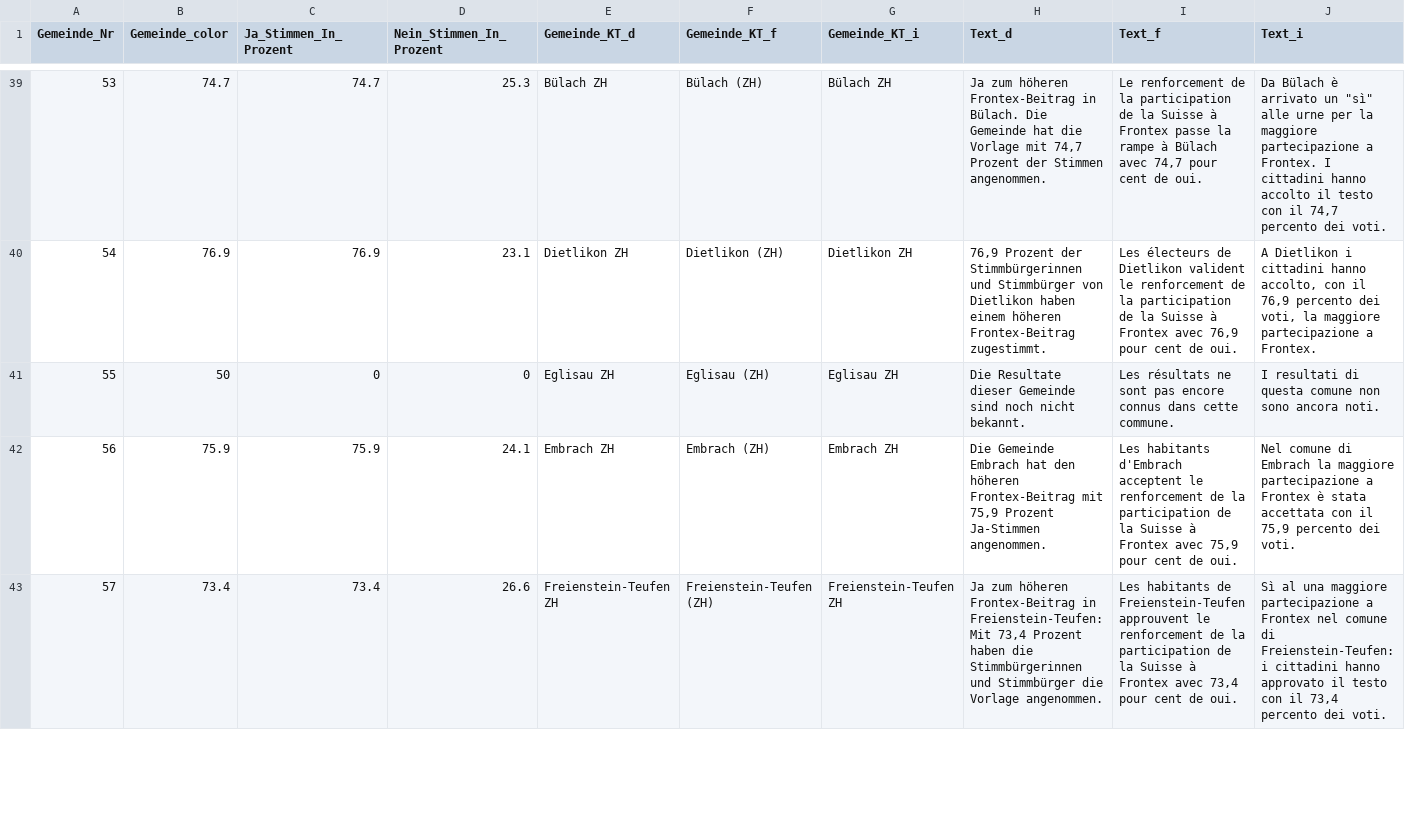
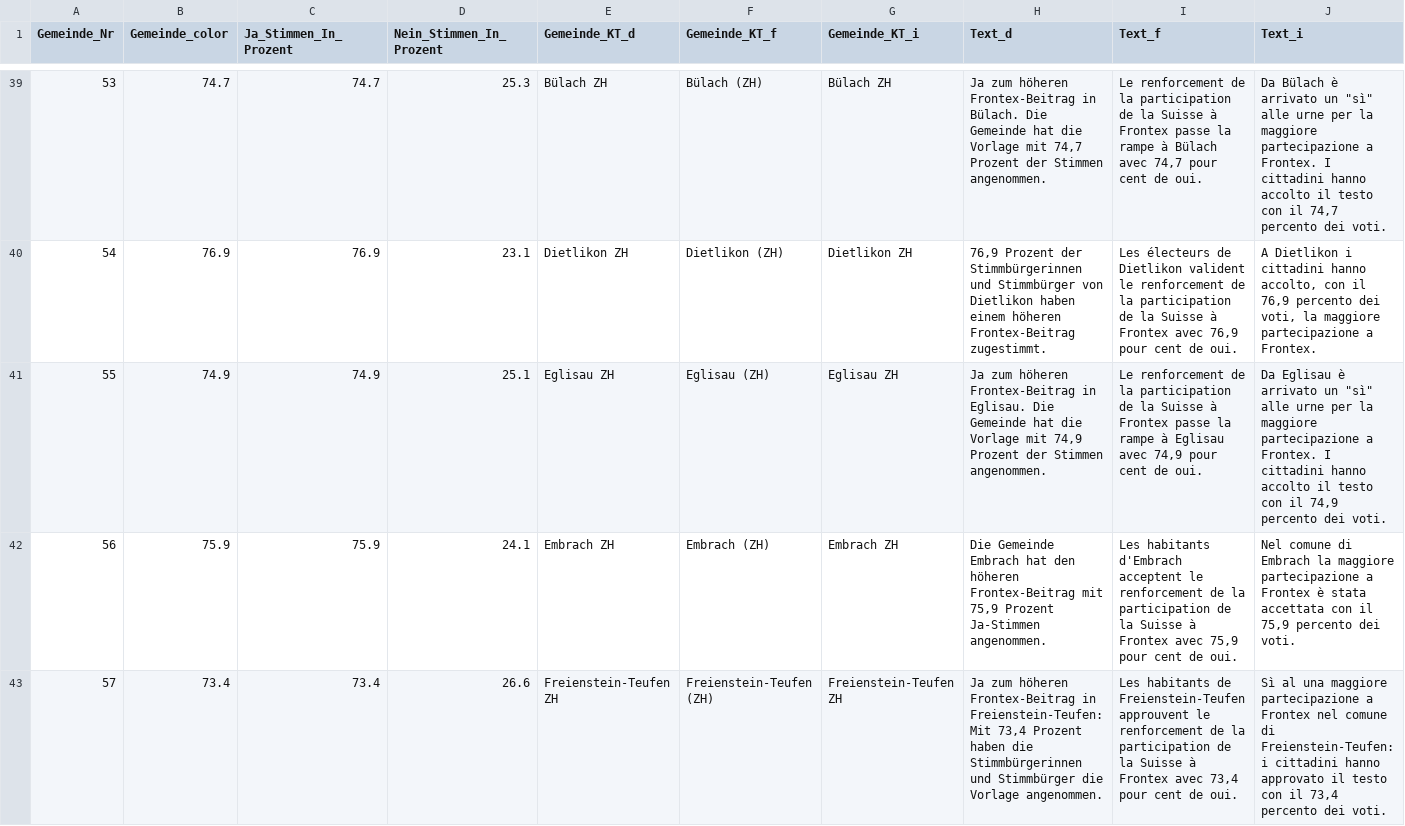
Before and after one commit to awp-finanznachrichten/lena_mai2022, a CSV file: Output/Frontex_dw_central.csv, drawn as a sheet; only a part is shown, gaps mark what is left out; the diff covers the shown part only.

```diff
--- a/Output/Frontex_dw_central.csv
+++ b/Output/Frontex_dw_central.csv
@@ -40,3 +40,3 @@
 54,76.9,76.9,23.1,"Dietlikon ZH","Dietlikon (ZH)","Dietlikon ZH","76,9 Prozent der Stimmbürgerinnen und Stimmbürger von Dietlikon haben einem höheren Frontex-Beitrag zugestimmt.","Les électeurs de Dietlikon valident le renforcement de la participation de la Suisse à Frontex avec 76,9 pour cent de oui.","A Dietlikon i cittadini hanno accolto, con il 76,9 percento dei voti, la maggiore partecipazione a Frontex."
-55,50,0,0,"Eglisau ZH","Eglisau (ZH)","Eglisau ZH","Die Resultate dieser Gemeinde sind noch nicht bekannt.","Les résultats ne sont pas encore connus dans cette commune.","I resultati di questa comune non sono ancora noti."
+55,74.9,74.9,25.1,"Eglisau ZH","Eglisau (ZH)","Eglisau ZH","Ja zum höheren Frontex-Beitrag in Eglisau. Die Gemeinde hat die Vorlage mit 74,9 Prozent der Stimmen angenommen.","Le renforcement de la participation de la Suisse à Frontex passe la rampe à Eglisau avec 74,9 pour cent de oui.","Da Eglisau è arrivato un ""sì"" alle urne per la maggiore partecipazione a Frontex. I cittadini hanno accolto il testo con il 74,9 percento dei voti."
 56,75.9,75.9,24.1,"Embrach ZH","Embrach (ZH)","Embrach ZH","Die Gemeinde Embrach hat den höheren Frontex-Beitrag mit 75,9 Prozent Ja-Stimmen angenommen.","Les habitants d'Embrach acceptent le renforcement de la participation de la Suisse à Frontex avec 75,9 pour cent de oui.","Nel comune di Embrach la maggiore partecipazione a Frontex è stata accettata con il 75,9 percento dei voti."
```
Also changed, not shown: 6 edited cells elsewhere in this file, Output/Film_all_data.csv, Output/Frontex_all_data.csv, 20 other files.
